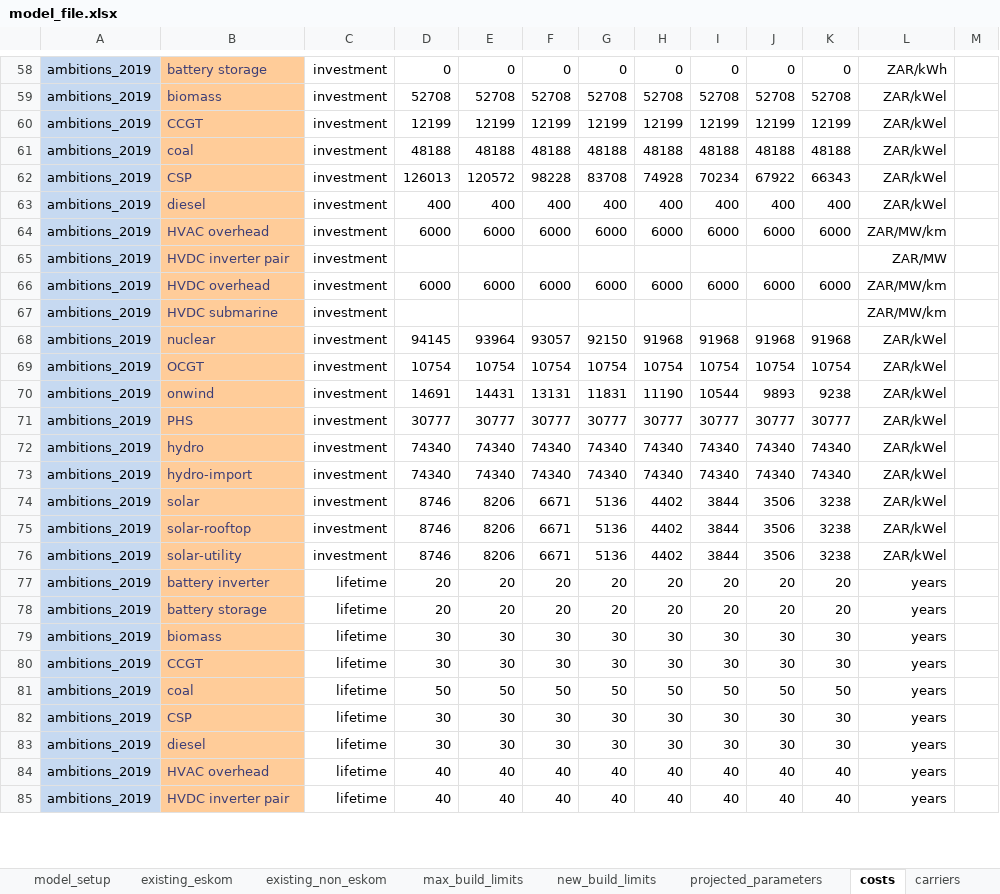
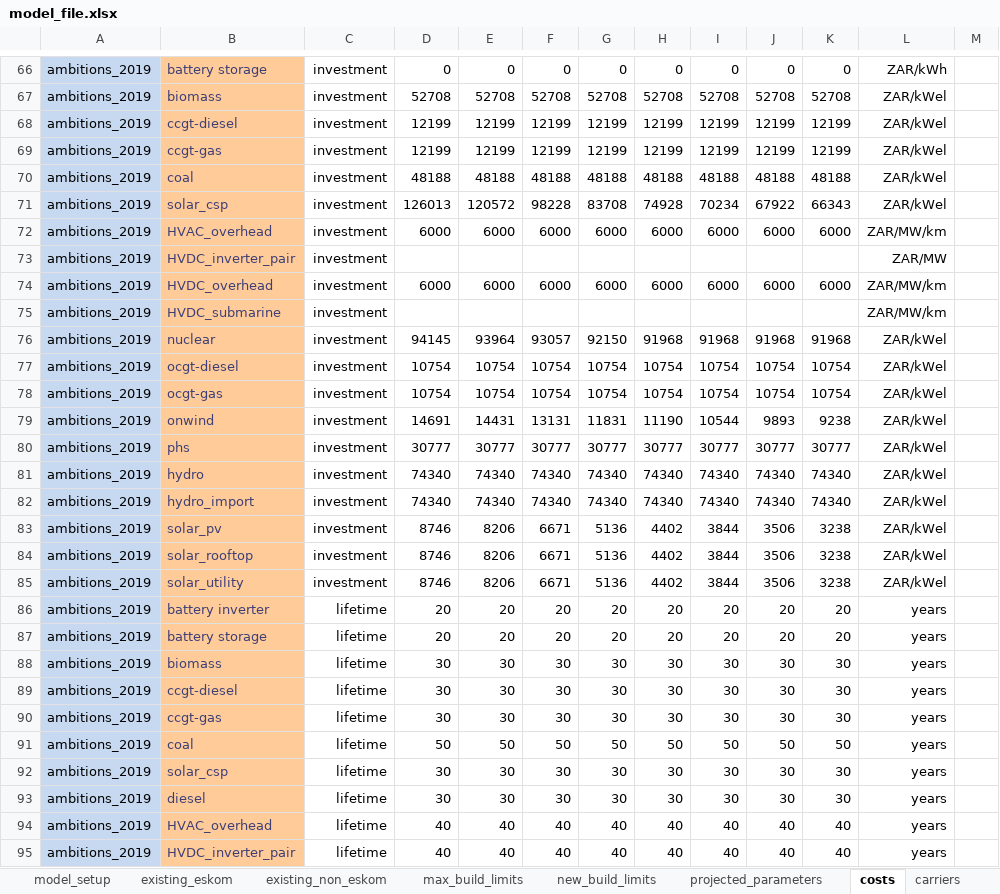
Before and after one commit to ljansen-iee/pypsa-rsa-sec, an Excel workbook: data/model_file.xlsx, sheet costs, drawn as a sheet; only a part is shown, gaps mark what is left out; values as stored, in another font and other column widths than the file's, no borders; charts and pictures not drawn; removed rows and columns are numbered as before the commit, all else as after; the diff covers the shown part only; the diff names each change by its address in the sheet, - before the commit and + after, or states it on an @@ line.

```diff
--- a/data/model_file.xlsx (sheet costs)
+++ b/data/model_file.xlsx (sheet costs)
-B68: CCGT
+B68: ccgt-diesel
+row 69: ambitions_2019 | ccgt-gas | investment | 12199 | 12199 | 12199 | 12199 | 12199 | 12199 | 12199 | 12199 | ZAR/kWel
-B71: CSP
+B71: solar_csp
-row 63: ambitions_2019 | diesel | investment | 400 | 400 | 400 | 400 | 400 | 400 | 400 | 400 | ZAR/kWel
-B72: HVAC overhead
+B72: HVAC_overhead
-B73: HVDC inverter pair
+B73: HVDC_inverter_pair
-B74: HVDC overhead
+B74: HVDC_overhead
-B75: HVDC submarine
+B75: HVDC_submarine
-B77: OCGT
+B77: ocgt-diesel
+row 78: ambitions_2019 | ocgt-gas | investment | 10754 | 10754 | 10754 | 10754 | 10754 | 10754 | 10754 | 10754 | ZAR/kWel
-B80: PHS
+B80: phs
-B82: hydro-import
+B82: hydro_import
-B83: solar
+B83: solar_pv
-B84: solar-rooftop
+B84: solar_rooftop
-B85: solar-utility
+B85: solar_utility
-B89: CCGT
+B89: ccgt-diesel
+row 90: ambitions_2019 | ccgt-gas | lifetime | 30 | 30 | 30 | 30 | 30 | 30 | 30 | 30 | years
-B92: CSP
+B92: solar_csp
-B94: HVAC overhead
+B94: HVAC_overhead
-B95: HVDC inverter pair
+B95: HVDC_inverter_pair
```
Also changed, not shown: 11 added rows, 47 edited cells and cell formats elsewhere in this sheet, sheet projected_parameters, sheet existing_non_eskom, sheet existing_eskom, sheet carriers, formulas that keep their value, charts or pictures, 12 other files.
